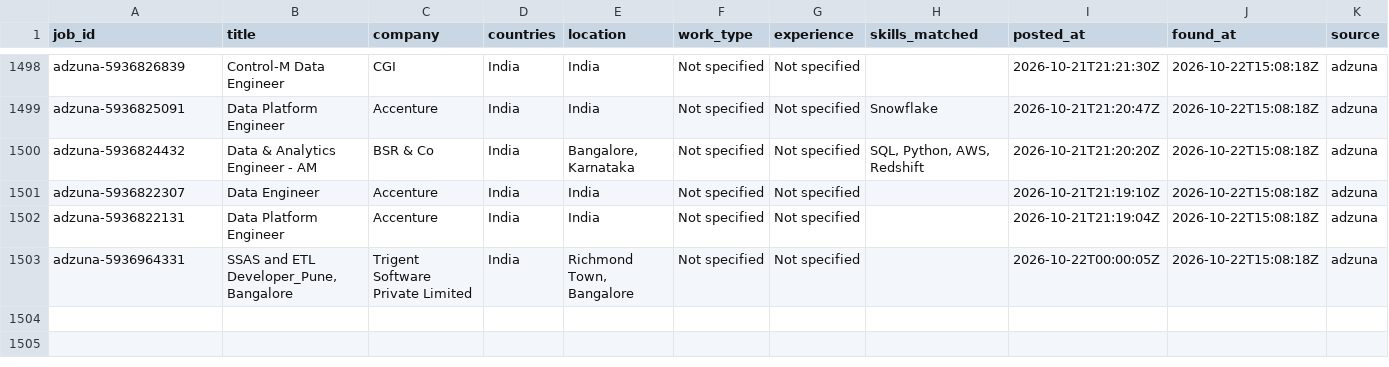
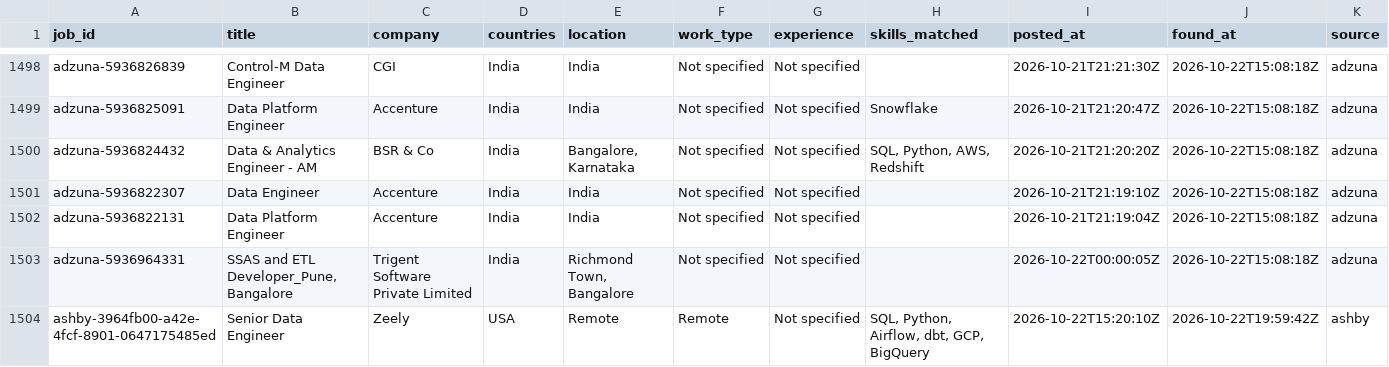
Before and after one commit to VenkyReddy09/job-hunter, a CSV file: data/jobs.csv, drawn as a sheet; only a part is shown, gaps mark what is left out; rows hold the shown columns only; the diff names each change by its address in the sheet, - before the commit and + after, or states it on an @@ line.

```diff
--- a/data/jobs.csv
+++ b/data/jobs.csv
+row 1504: ashby-3964fb00-a42e-4fcf-8901-0647175485ed | Senior Data Engineer | Zeely | USA | Remote | Remote | Not specified | SQL, Python, Airflow, dbt, GCP, BigQuery | 2026-10-22T15:20:10Z | 2026-10-22T19:59:42Z | ashby
```
Also changed, not shown: jobs/2026-10-22/USA.csv, 1 other file.
